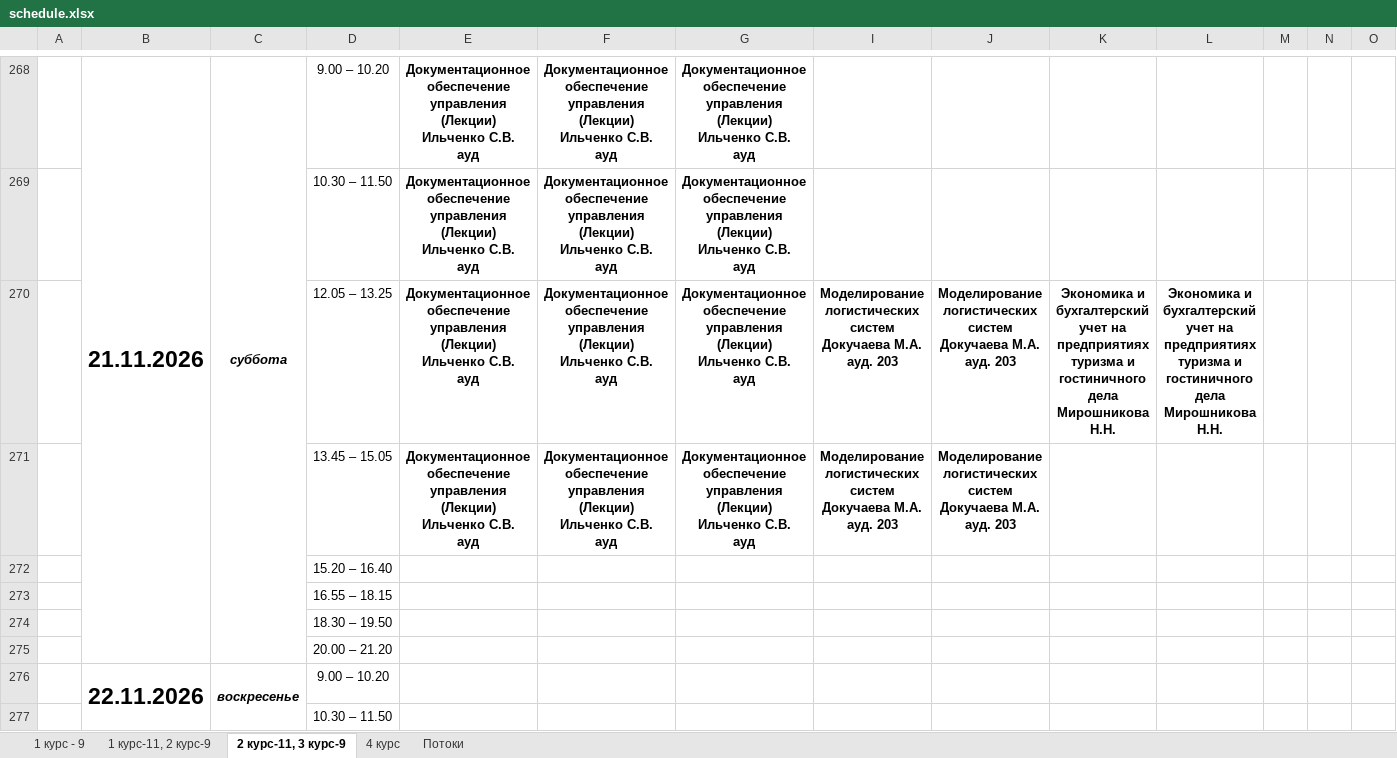
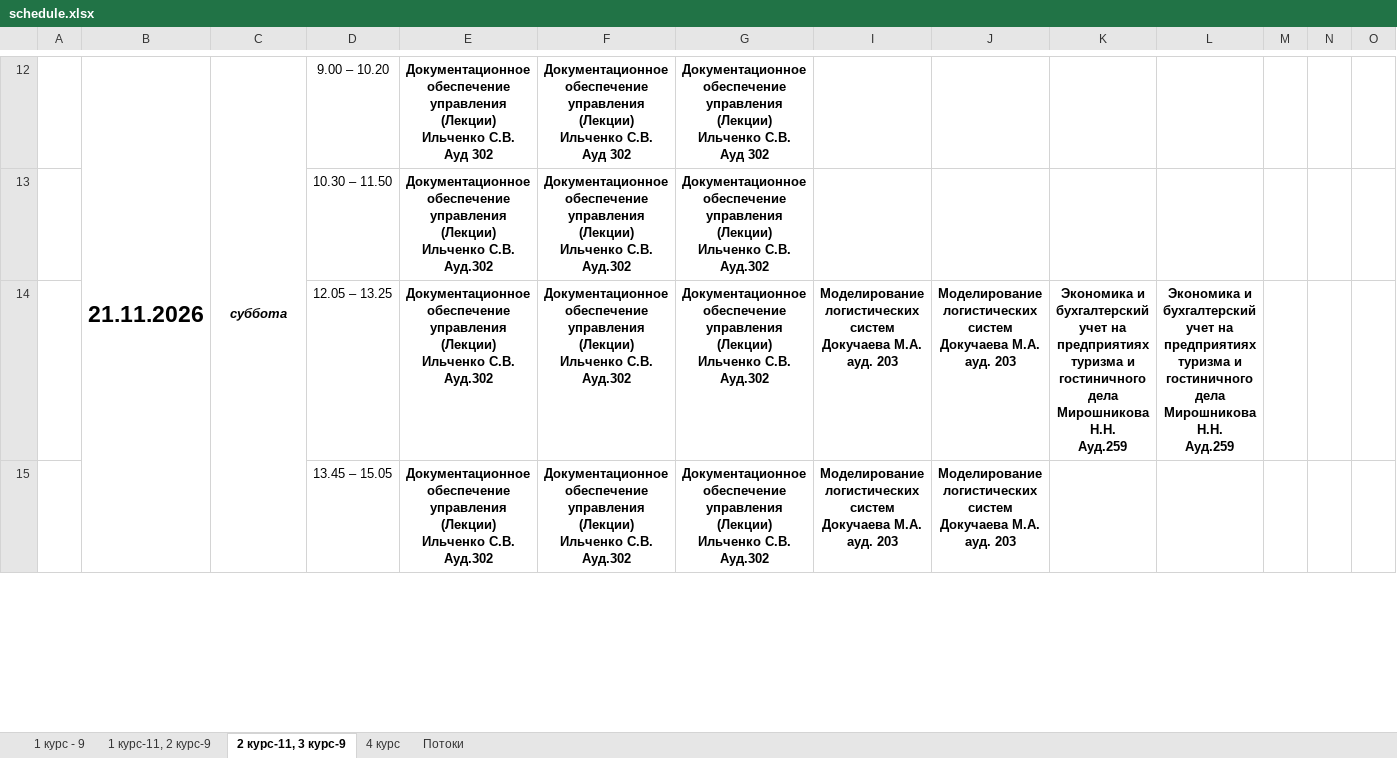
Before and after one commit to wwylx436-hub/-324, an Excel workbook: telegram_bot/data/schedule.xlsx, sheet 2 курс-11, 3 курс-9, drawn as a sheet; only a part is shown, gaps mark what is left out; values as stored, in another font and other column widths than the file's, no borders; removed rows and columns are numbered as before the commit, all else as after; rows hold the shown columns only; ↵ is a line break in a cell; the diff covers the shown part only; the diff names each change by its address in the sheet, - before the commit and + after, or states it on an @@ line.

```diff
--- a/telegram_bot/data/schedule.xlsx (sheet 2 курс-11, 3 курс-9)
+++ b/telegram_bot/data/schedule.xlsx (sheet 2 курс-11, 3 курс-9)
-B268:B275 merged
+B12:B19 merged
-C268:C275 merged
+C12:C19 merged
-E12: …Ильченко С.В. ↵ ауд
+E12: …Ильченко С.В. ↵ Ауд 302
-F12: …Ильченко С.В. ↵ ауд
+F12: …Ильченко С.В. ↵ Ауд 302
-G12: …Ильченко С.В. ↵ ауд
+G12: …Ильченко С.В. ↵ Ауд 302
-E13:E15: …Ильченко С.В. ↵ ауд
+E13:E15: …Ильченко С.В. ↵ Ауд.302
-F13:F15: …Ильченко С.В. ↵ ауд
+F13:F15: …Ильченко С.В. ↵ Ауд.302
-G13:G15: …Ильченко С.В. ↵ ауд
+G13:G15: …Ильченко С.В. ↵ Ауд.302
-K14: …Мирошникова Н.Н.
+K14: …Мирошникова Н.Н. ↵ Ауд.259
-L14: …Мирошникова Н.Н.
+L14: …Мирошникова Н.Н. ↵ Ауд.259
-row 272:  |  |  | 15.20 – 16.40
-row 273:  |  |  | 16.55 – 18.15
-row 274:  |  |  | 18.30 – 19.50
-row 275:  |  |  | 20.00 – 21.20
-row 276:  | 22.11.2026 | воскресенье | 9.00 – 10.20
-row 277:  |  |  | 10.30 – 11.50
```
Also changed, not shown: 6 added rows, 256 removed rows and cell formats elsewhere in this sheet, sheet 1 курс-11, 2 курс-9, sheet 1 курс - 9, sheet 4 курс, hidden cells, 12 other files.
